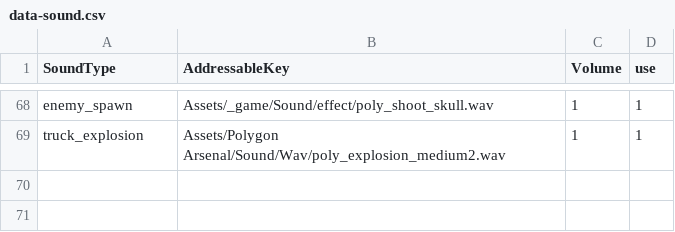
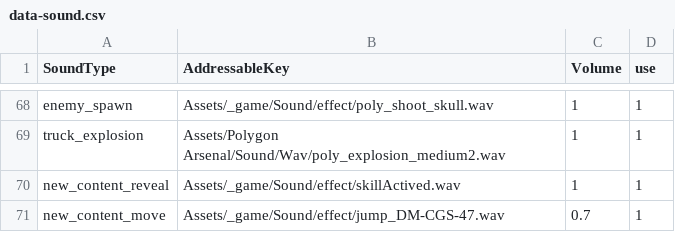
Before and after one commit to wylee-hadeul/zombie-truck-squad-webgl, a CSV file: dev/StreamingAssets/data-sound.csv, drawn as a sheet; only a part is shown, gaps mark what is left out; the diff names each change by its address in the sheet, - before the commit and + after, or states it on an @@ line.

```diff
--- a/dev/StreamingAssets/data-sound.csv
+++ b/dev/StreamingAssets/data-sound.csv
+row 70: new_content_reveal | Assets/_game/Sound/effect/skillActived.wav | 1 | 1
+row 71: new_content_move | Assets/_game/Sound/effect/jump_DM-CGS-47.wav | 0.7 | 1
```
Also changed, not shown: dev/StreamingAssets/data-wave.csv, 15 other files.
